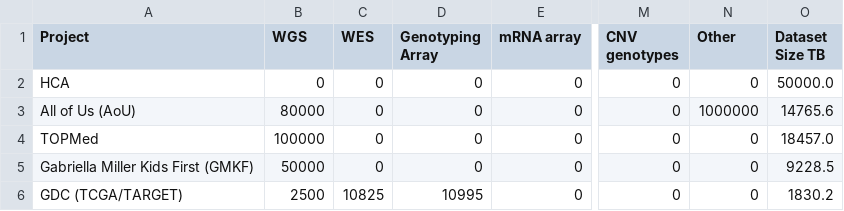
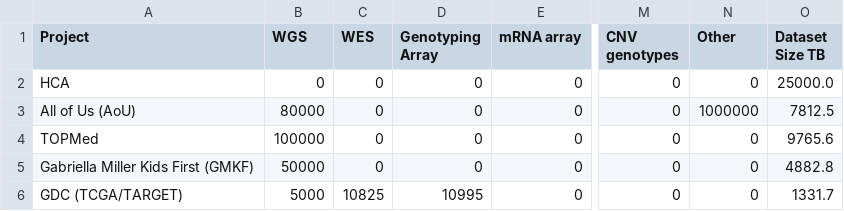
Before and after one commit to briandoconnor/my-sandbox, a TSV file: 20171014_charts_for_anvil_proposal/additional_datasets.tsv, drawn as a sheet; only a part is shown, gaps mark what is left out; the diff names each change by its address in the sheet, - before the commit and + after, or states it on an @@ line.

```diff
--- a/20171014_charts_for_anvil_proposal/additional_datasets.tsv
+++ b/20171014_charts_for_anvil_proposal/additional_datasets.tsv
-O2 (Dataset Size TB): 50000.0
+O2 (Dataset Size TB): 25000.0
-O3 (Dataset Size TB): 14765.6
+O3 (Dataset Size TB): 7812.5
-O4 (Dataset Size TB): 18457.0
+O4 (Dataset Size TB): 9765.6
-O5 (Dataset Size TB): 9228.5
+O5 (Dataset Size TB): 4882.8
-B6 (WGS): 2500
+B6 (WGS): 5000
-O6 (Dataset Size TB): 1830.2
+O6 (Dataset Size TB): 1331.7
```
Also changed, not shown: 20171014_charts_for_anvil_proposal/core_datasets.tsv, 2 other files.
